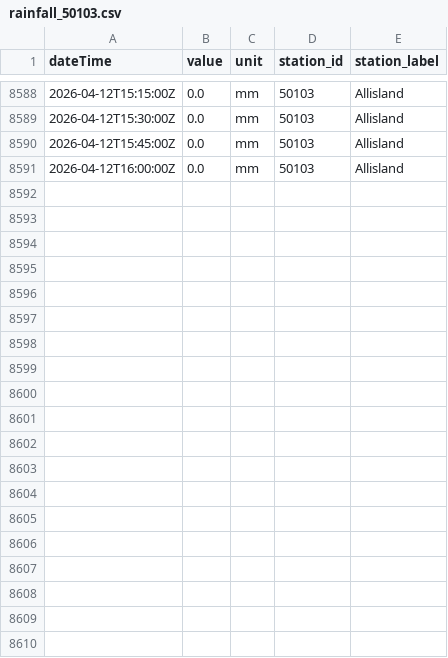
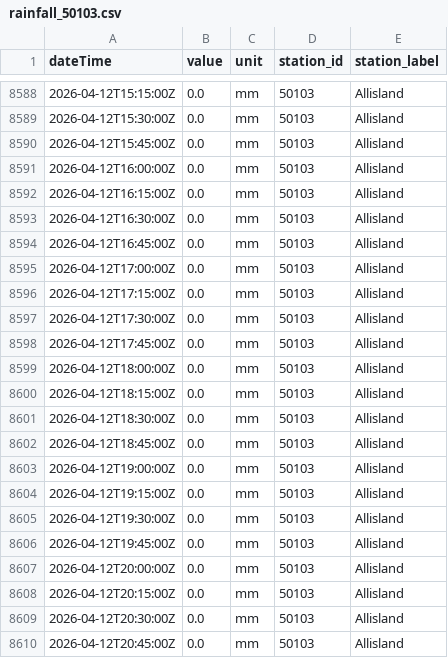
Before and after one commit to aallan/floodwatch, a CSV file: data/rainfall_50103.csv, drawn as a sheet; only a part is shown, gaps mark what is left out; the diff covers the shown part only.

```diff
--- a/data/rainfall_50103.csv
+++ b/data/rainfall_50103.csv
@@ -8591 +8591,20 @@ dateTime,value,unit,station_id,station_label
 2026-04-12T16:00:00Z,0.0,mm,50103,Allisland
+2026-04-12T16:15:00Z,0.0,mm,50103,Allisland
+2026-04-12T16:30:00Z,0.0,mm,50103,Allisland
+2026-04-12T16:45:00Z,0.0,mm,50103,Allisland
+2026-04-12T17:00:00Z,0.0,mm,50103,Allisland
+2026-04-12T17:15:00Z,0.0,mm,50103,Allisland
+2026-04-12T17:30:00Z,0.0,mm,50103,Allisland
+2026-04-12T17:45:00Z,0.0,mm,50103,Allisland
+2026-04-12T18:00:00Z,0.0,mm,50103,Allisland
+2026-04-12T18:15:00Z,0.0,mm,50103,Allisland
+2026-04-12T18:30:00Z,0.0,mm,50103,Allisland
+2026-04-12T18:45:00Z,0.0,mm,50103,Allisland
+2026-04-12T19:00:00Z,0.0,mm,50103,Allisland
+2026-04-12T19:15:00Z,0.0,mm,50103,Allisland
+2026-04-12T19:30:00Z,0.0,mm,50103,Allisland
+2026-04-12T19:45:00Z,0.0,mm,50103,Allisland
+2026-04-12T20:00:00Z,0.0,mm,50103,Allisland
+2026-04-12T20:15:00Z,0.0,mm,50103,Allisland
+2026-04-12T20:30:00Z,0.0,mm,50103,Allisland
+2026-04-12T20:45:00Z,0.0,mm,50103,Allisland
```
Also changed, not shown: 10 added rows elsewhere in this file, data/level_50198_barnstaple_(tidal).csv, data/rainfall_50199.csv, 13 other files.
